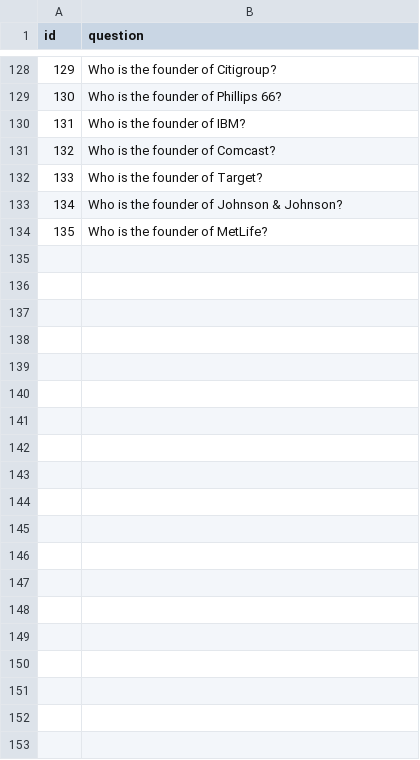
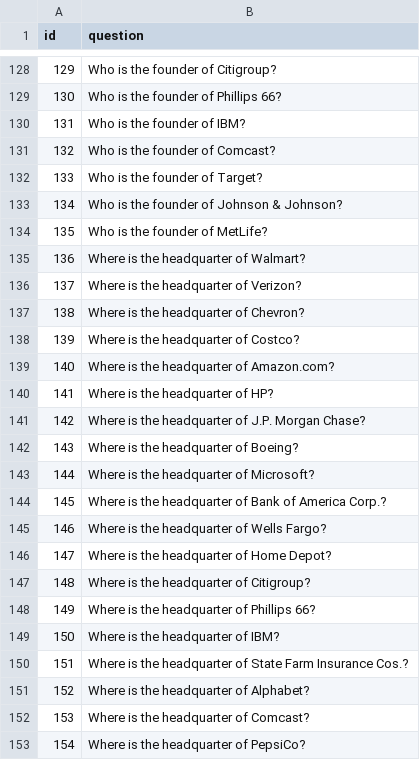
Before and after one commit to apogre/QA-system-based-on-DBpedia, a CSV file: question.csv, drawn as a sheet; only a part is shown, gaps mark what is left out; the diff covers the shown part only.

Commit message:
Update question.csv
Added headquarter questions

```diff
--- a/question.csv
+++ b/question.csv
@@ -134 +134,20 @@ id,question
 135,"Who is the founder of MetLife?"
+136,"Where is the headquarter of Walmart?"
+137,"Where is the headquarter of Verizon?"
+138,"Where is the headquarter of Chevron?"
+139,"Where is the headquarter of Costco?"
+140,"Where is the headquarter of Amazon.com?"
+141,"Where is the headquarter of HP?"
+142,"Where is the headquarter of J.P. Morgan Chase?"
+143,"Where is the headquarter of Boeing?"
+144,"Where is the headquarter of Microsoft?"
+145,"Where is the headquarter of Bank of America Corp.?"
+146,"Where is the headquarter of Wells Fargo?"
+147,"Where is the headquarter of Home Depot?"
+148,"Where is the headquarter of Citigroup?"
+149,"Where is the headquarter of Phillips 66?"
+150,"Where is the headquarter of IBM?"
+151,"Where is the headquarter of State Farm Insurance Cos.?"
+152,"Where is the headquarter of Alphabet?"
+153,"Where is the headquarter of Comcast?"
+154,"Where is the headquarter of PepsiCo?"
```
Also changed, not shown: 25 added rows elsewhere in this file.
